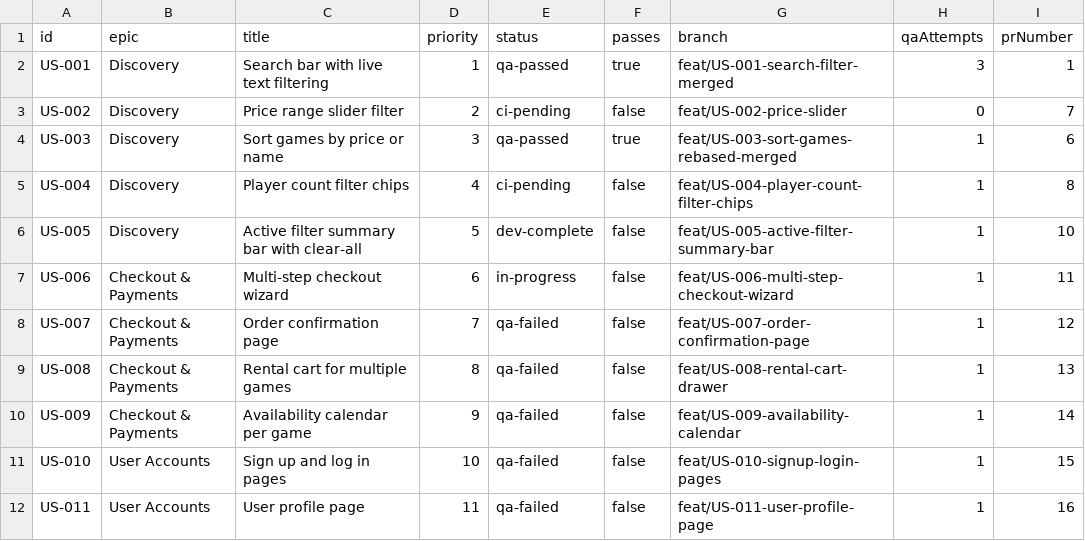
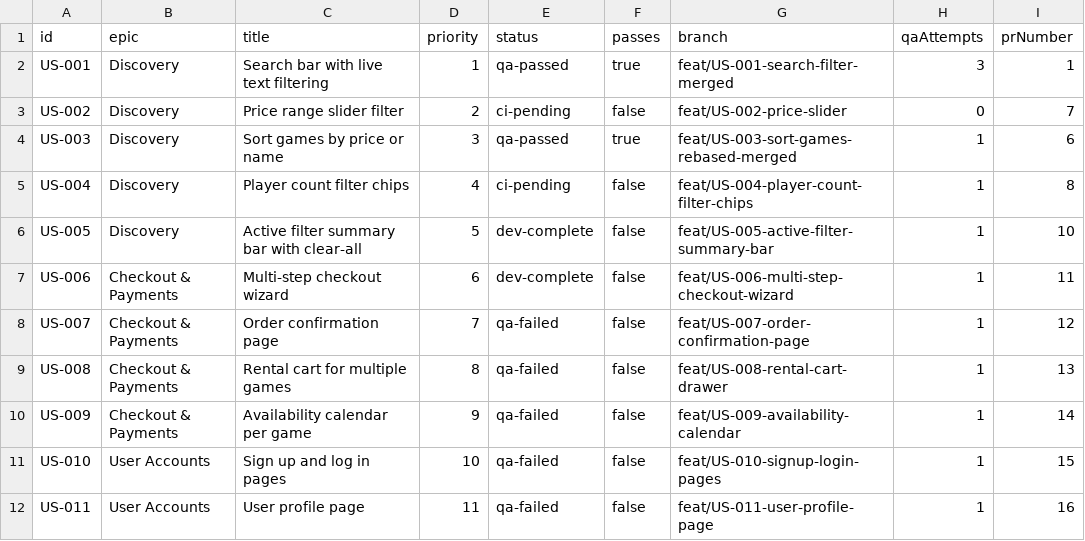
Before and after one commit to baburam1985/RentAGame, a CSV file: scripts/ralph/prd.csv, drawn as a sheet; only a part is shown.

```diff
--- a/scripts/ralph/prd.csv
+++ b/scripts/ralph/prd.csv
@@ -6,3 +6,3 @@ US-004,Discovery,"Player count filter chips",4,ci-pending,false,feat/US-004-play
 US-005,Discovery,"Active filter summary bar with clear-all",5,dev-complete,false,feat/US-005-active-filter-summary-bar,1,10
-US-006,Checkout & Payments,"Multi-step checkout wizard",6,in-progress,false,feat/US-006-multi-step-checkout-wizard,1,11
+US-006,Checkout & Payments,"Multi-step checkout wizard",6,dev-complete,false,feat/US-006-multi-step-checkout-wizard,1,11
 US-007,Checkout & Payments,"Order confirmation page",7,qa-failed,false,feat/US-007-order-confirmation-page,1,12
```
Also changed, not shown: 2 other files.
